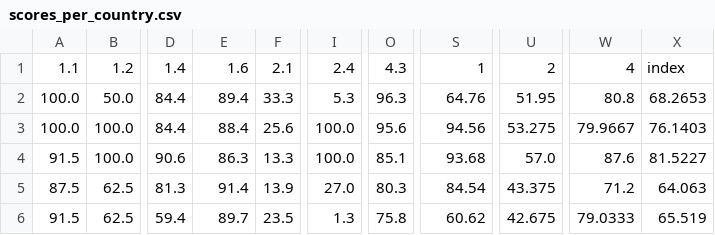
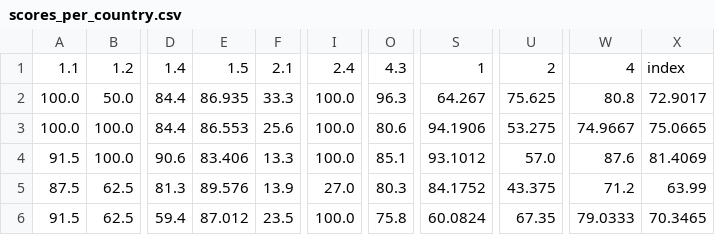
Before and after one commit to okfn/rtei, a CSV file: data/scores_per_country.csv, drawn as a sheet; only a part is shown, gaps mark what is left out; the diff names each change by its address in the sheet, - before the commit and + after, or states it on an @@ line.

```diff
--- a/data/scores_per_country.csv
+++ b/data/scores_per_country.csv
-E1: 1.6
+E1: 1.5
-E2: 89.4
+E2: 86.935
-I2: 5.3
+I2: 100.0
-S2: 64.76
+S2: 64.267
-U2: 51.95
+U2: 75.625
-X2: 68.2653
+X2: 72.9017
-E3: 88.4
+E3: 86.553
-O3: 95.6
+O3: 80.6
-S3: 94.56
+S3: 94.1906
-W3: 79.9667
+W3: 74.9667
-X3: 76.1403
+X3: 75.0665
-E4: 86.3
+E4: 83.406
-S4: 93.68
+S4: 93.1012
-X4: 81.5227
+X4: 81.4069
-E5: 91.4
+E5: 89.576
-S5: 84.54
+S5: 84.1752
-X5: 64.063
+X5: 63.99
-E6: 89.7
+E6: 87.012
-I6: 1.3
+I6: 100.0
-S6: 60.62
+S6: 60.0824
-U6: 42.675
+U6: 67.35
-X6: 65.519
+X6: 70.3465
```
Also changed, not shown: 10 other files.
